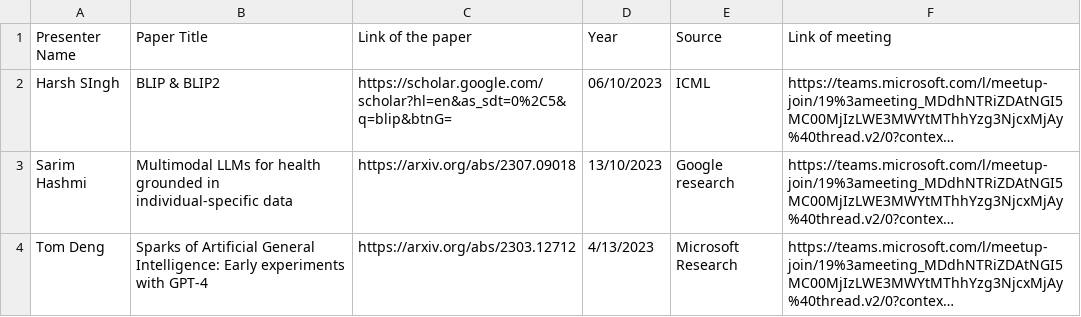
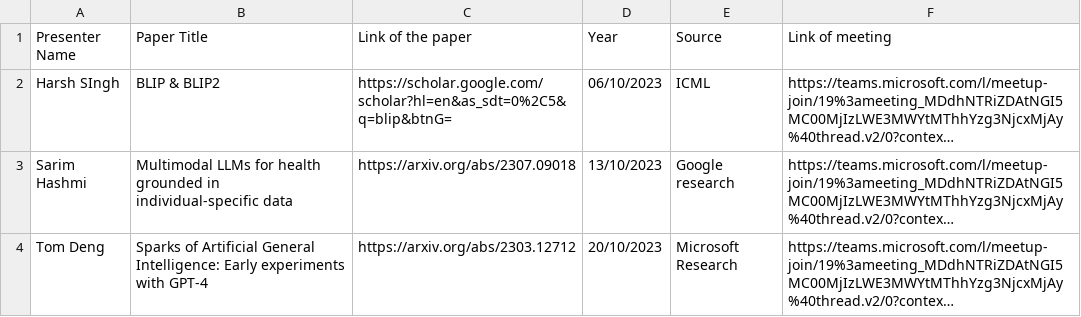
Before and after one commit to reading-group-ai/reading-group-ai.github.io, a CSV file: papers.csv, drawn as a sheet; long unchanged cells end in …; the diff names each change by its address in the sheet, - before the commit and + after, or states it on an @@ line.

```diff
--- a/papers.csv
+++ b/papers.csv
-D4 (Year): 4/13/2023
+D4 (Year): 20/10/2023
```
Also changed, not shown: 1 other file.
